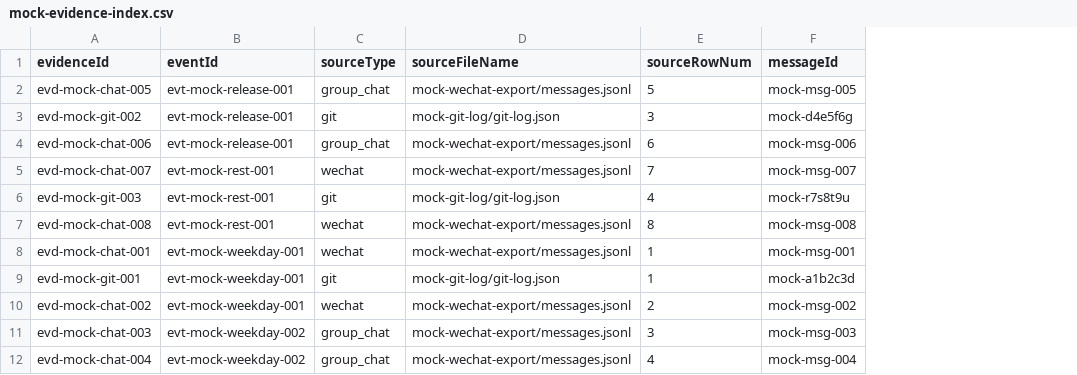
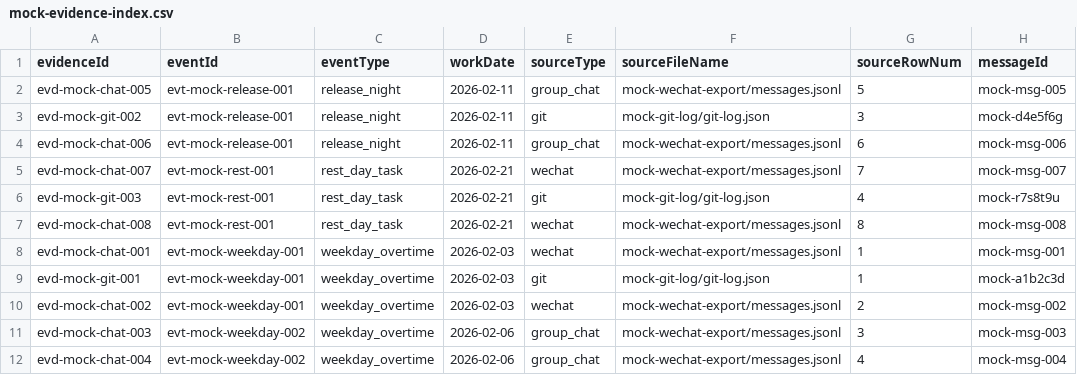
Before and after one commit to GitHuawei/overtime-evidence-kit, a CSV file: examples/mock-evidence-package/mock-evidence-index.csv, drawn as a sheet; only a part is shown; the diff names each change by its address in the sheet, - before the commit and + after, or states it on an @@ line.

Commit message:
feat: polish public mock outputs

```diff
--- a/examples/mock-evidence-package/mock-evidence-index.csv
+++ b/examples/mock-evidence-package/mock-evidence-index.csv
+column C (eventType), rows 2-12: release_night | release_night | release_night | rest_day_task | rest_day_task | rest_day_task | weekday_overtime | weekday_overtime | weekday_overtime | weekday_overtime | weekday_overtime
+column D (workDate), rows 2-12: 2026-02-11 | 2026-02-11 | 2026-02-11 | 2026-02-21 | 2026-02-21 | 2026-02-21 | 2026-02-03 | 2026-02-03 | 2026-02-03 | 2026-02-06 | 2026-02-06
```
Also changed, not shown: 9 other files.
